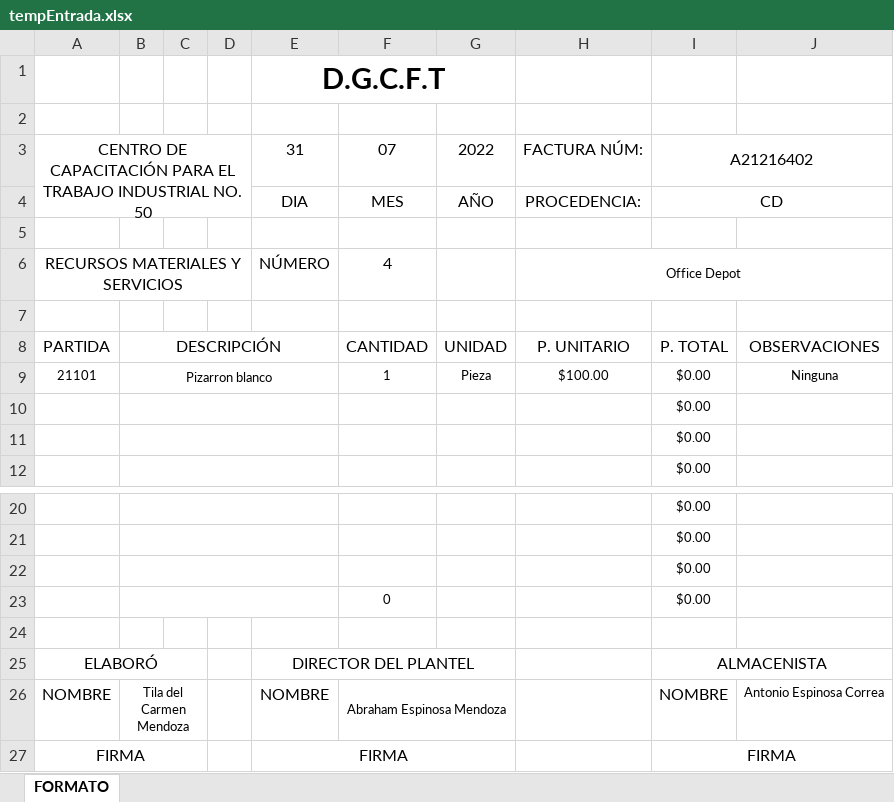
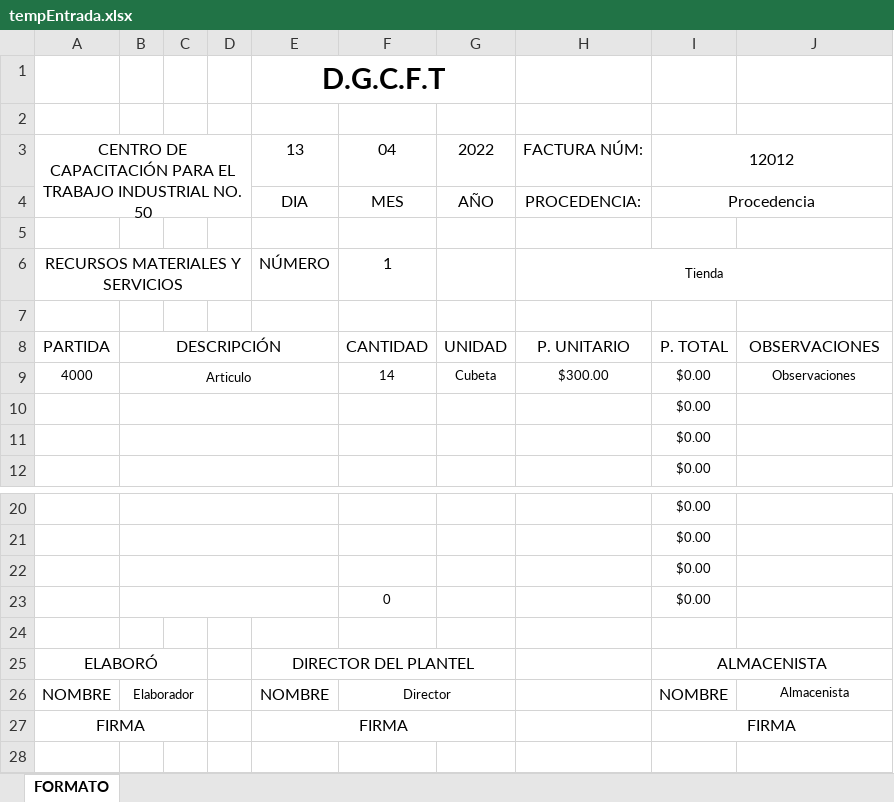
Before and after one commit to tonycituk/proyecto-web, an Excel workbook: public/tempEntrada.xlsx, sheet FORMATO, drawn as a sheet; only a part is shown, gaps mark what is left out; values as stored, in another font and other column widths than the file's, no borders; charts and pictures not drawn; removed rows and columns are numbered as before the commit, all else as after; the diff names each change by its address in the sheet, - before the commit and + after, or states it on an @@ line.

```diff
--- a/public/tempEntrada.xlsx (sheet FORMATO)
+++ b/public/tempEntrada.xlsx (sheet FORMATO)
-E3: 31
+E3: 13
-F3: 07
+F3: 04
-I3: A21216402
+I3: 12012
-I4: CD
+I4: Procedencia
-F6: 4
+F6: 1
-H6: Office Depot
+H6: Tienda
-row 9: 21101 | Pizarron blanco |  |  |  | 1 | Pieza | $100.00 | $0.00 | Ninguna
+row 9: 4000 | Articulo |  |  |  | 14 | Cubeta | $300.00 | $0.00 | Observaciones
-B26: Tila del Carmen Mendoza
+B26: Elaborador
-F26: Abraham Espinosa Mendoza
+F26: Director
-J26: Antonio Espinosa Correa
+J26: Almacenista
```
Also changed, not shown: public/tempExistencias.xlsx, 10 other files.
